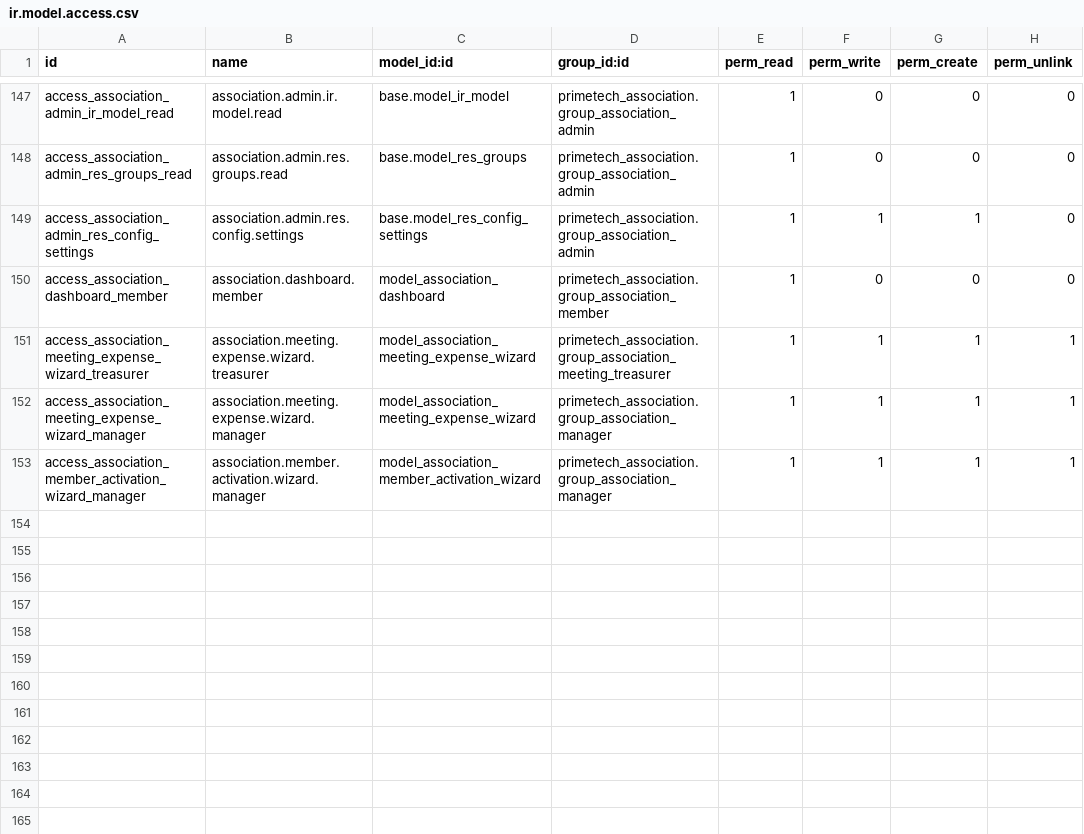
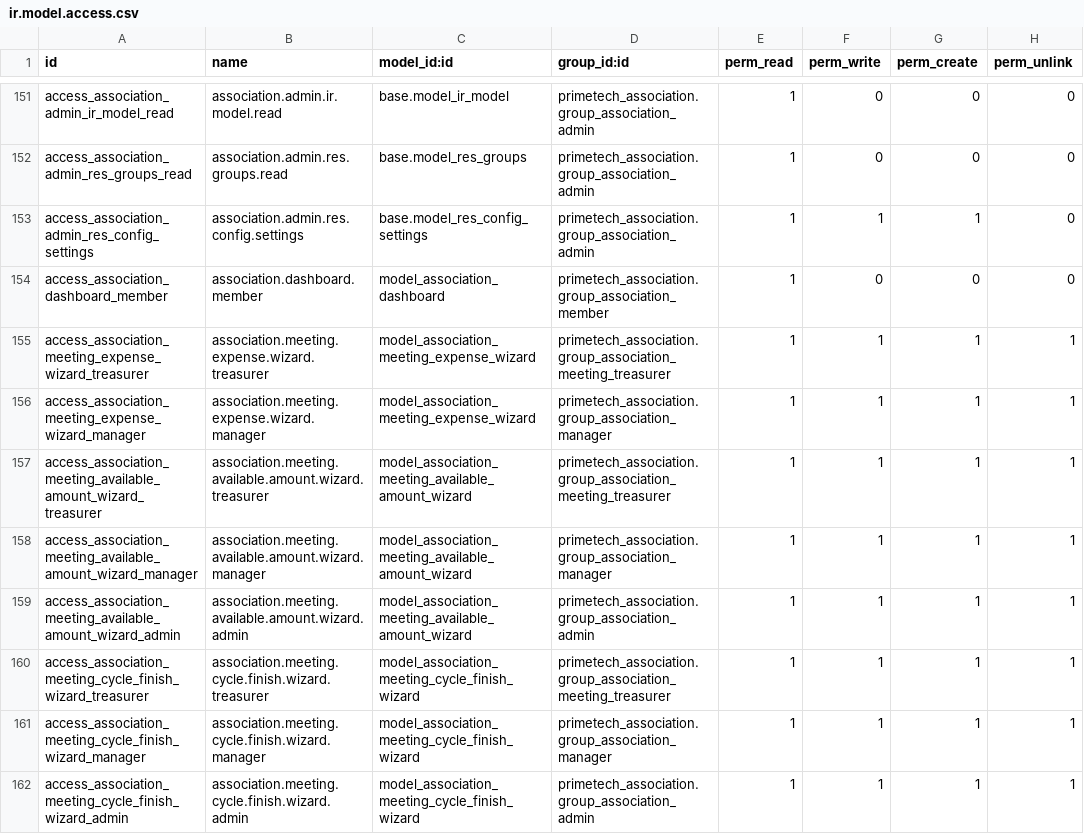
Before and after one commit to enaryd-devt/manzon_ambou_ndem, a CSV file: primetech_association/security/ir.model.access.csv, drawn as a sheet; only a part is shown, gaps mark what is left out; the shorter side is filled out with more unchanged rows; the diff covers the shown part only.

```diff
--- a/primetech_association/security/ir.model.access.csv
+++ b/primetech_association/security/ir.model.access.csv
@@ -152 +156,7 @@ access_association_meeting_expense_wizard_treasurer,association.meeting.expense.
 access_association_meeting_expense_wizard_manager,association.meeting.expense.wizard.manager,model_association_meeting_expense_wizard,primetech_association.group_association_manager,1,1,1,1
+access_association_meeting_available_amount_wizard_treasurer,association.meeting.available.amount.wizard.treasurer,model_association_meeting_available_amount_wizard,primetech_association.group_association_meeting_treasurer,1,1,1,1
+access_association_meeting_available_amount_wizard_manager,association.meeting.available.amount.wizard.manager,model_association_meeting_available_amount_wizard,primetech_association.group_association_manager,1,1,1,1
+access_association_meeting_available_amount_wizard_admin,association.meeting.available.amount.wizard.admin,model_association_meeting_available_amount_wizard,primetech_association.group_association_admin,1,1,1,1
+access_association_meeting_cycle_finish_wizard_treasurer,association.meeting.cycle.finish.wizard.treasurer,model_association_meeting_cycle_finish_wizard,primetech_association.group_association_meeting_treasurer,1,1,1,1
+access_association_meeting_cycle_finish_wizard_manager,association.meeting.cycle.finish.wizard.manager,model_association_meeting_cycle_finish_wizard,primetech_association.group_association_manager,1,1,1,1
+access_association_meeting_cycle_finish_wizard_admin,association.meeting.cycle.finish.wizard.admin,model_association_meeting_cycle_finish_wizard,primetech_association.group_association_admin,1,1,1,1
```
Also changed, not shown: 10 added rows elsewhere in this file, 48 other files.
